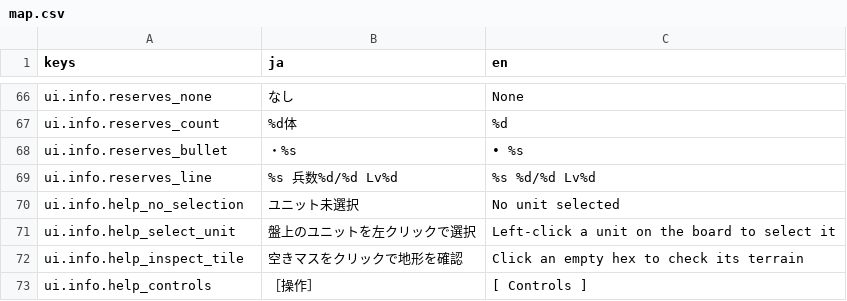
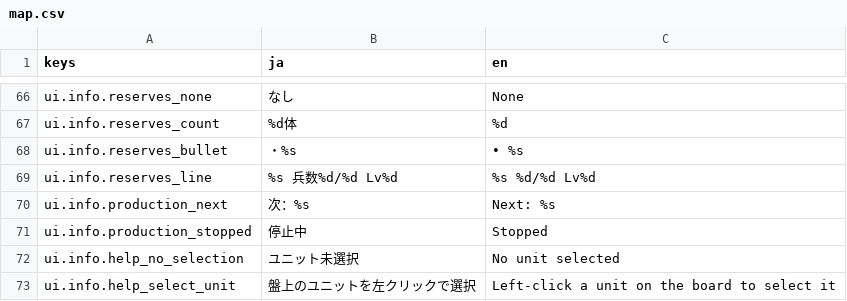
Before and after one commit to sway11466/senaris, a CSV file: godot/data/i18n/map.csv, drawn as a sheet; only a part is shown, gaps mark what is left out; the shorter side is filled out with more unchanged rows.

```diff
--- a/godot/data/i18n/map.csv
+++ b/godot/data/i18n/map.csv
@@ -69,2 +69,4 @@ ui.info.reserves_bullet,"  ・%s","  • %s"
 ui.info.reserves_line,%s  兵数%d/%d  Lv%d,%s  %d/%d  Lv%d
+ui.info.production_next,次：%s,Next: %s
+ui.info.production_stopped,停止中,Stopped
 ui.info.help_no_selection,ユニット未選択,No unit selected
```
Also changed, not shown: 7 other files.
